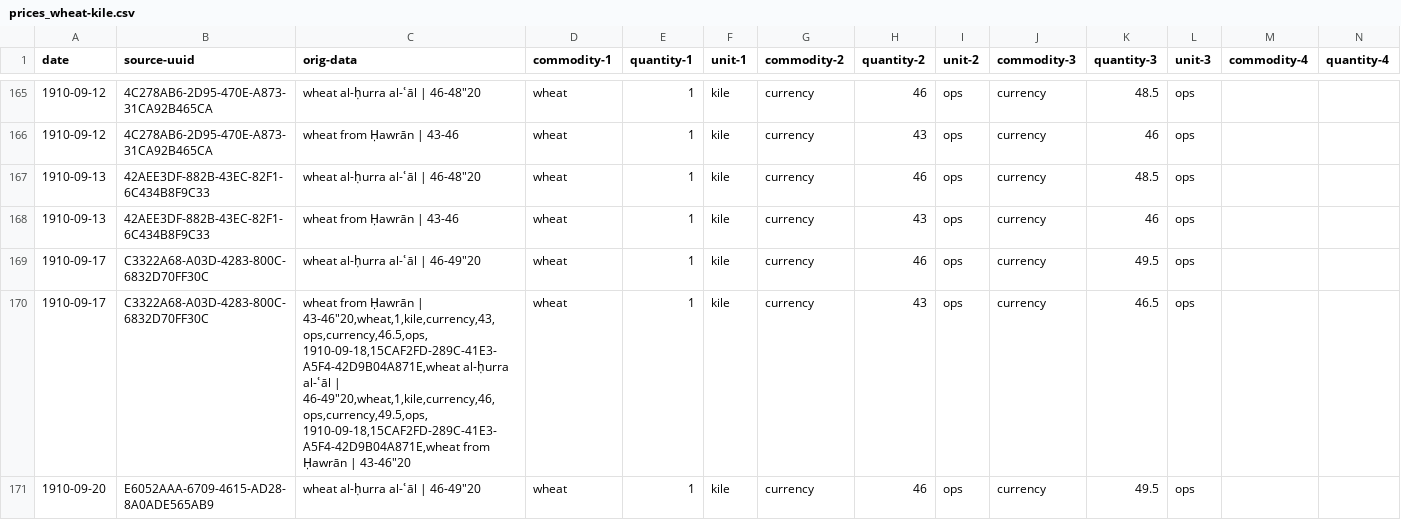
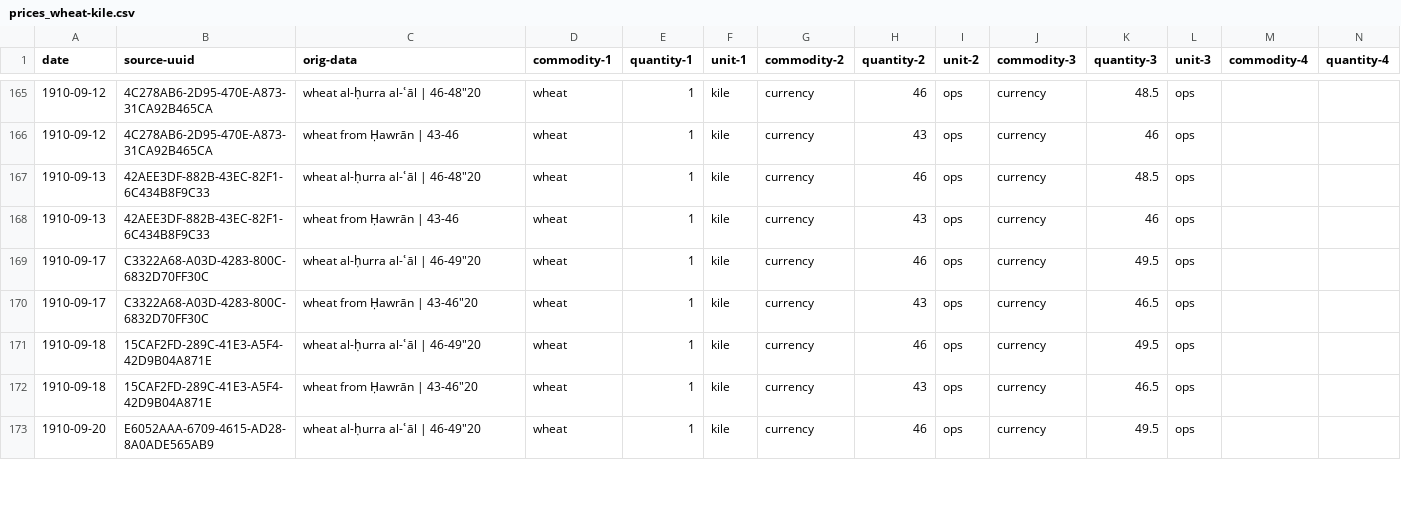
Before and after one commit to tillgrallert/p04b832f0, a CSV file: data/prices_wheat-kile.csv, drawn as a sheet; only a part is shown, gaps mark what is left out; rows hold the shown columns only; ↵ is a line break in a cell; the diff covers the shown part only; the diff names each change by its address in the sheet, - before the commit and + after, or states it on an @@ line.

Commit message:
began fixing incorrectly closed quotes

```diff
--- a/data/prices_wheat-kile.csv
+++ b/data/prices_wheat-kile.csv
-C170 (orig-data): …Ḥawrān | 43-46"20,wheat,1,kile,currency,43,ops,currency,46.5,ops, ↵ 1910-09-18,15CAF2FD-289C-41E3-A5F4-42D9B04A871E,wheat al-ḥurra al-ʿāl | 46-49"20,wheat,1,kile,currency,46,ops,currency,49.5,ops, ↵ 1910-09-18,15CAF2FD-289C-41E3-A5F4-42D9B04A871E,wheat from Ḥawrān | 43-46"20
+C170 (orig-data): …Ḥawrān | 43-46"20
+row 171: 1910-09-18 | 15CAF2FD-289C-41E3-A5F4-42D9B04A871E | wheat al-ḥurra al-ʿāl | 46-49"20 | wheat | 1 | kile | currency | 46 | ops | currency | 49.5 | ops
+row 172: 1910-09-18 | 15CAF2FD-289C-41E3-A5F4-42D9B04A871E | wheat from Ḥawrān | 43-46"20 | wheat | 1 | kile | currency | 43 | ops | currency | 46.5 | ops
```
Also changed, not shown: 6 added rows and 1 edited cell elsewhere in this file.
